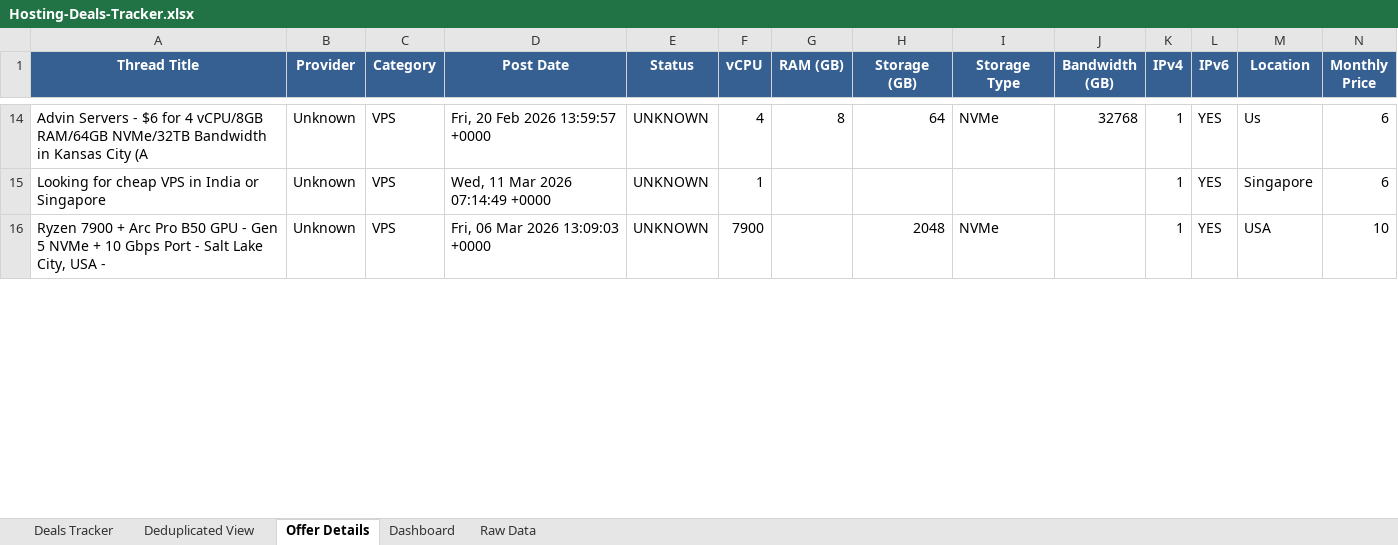
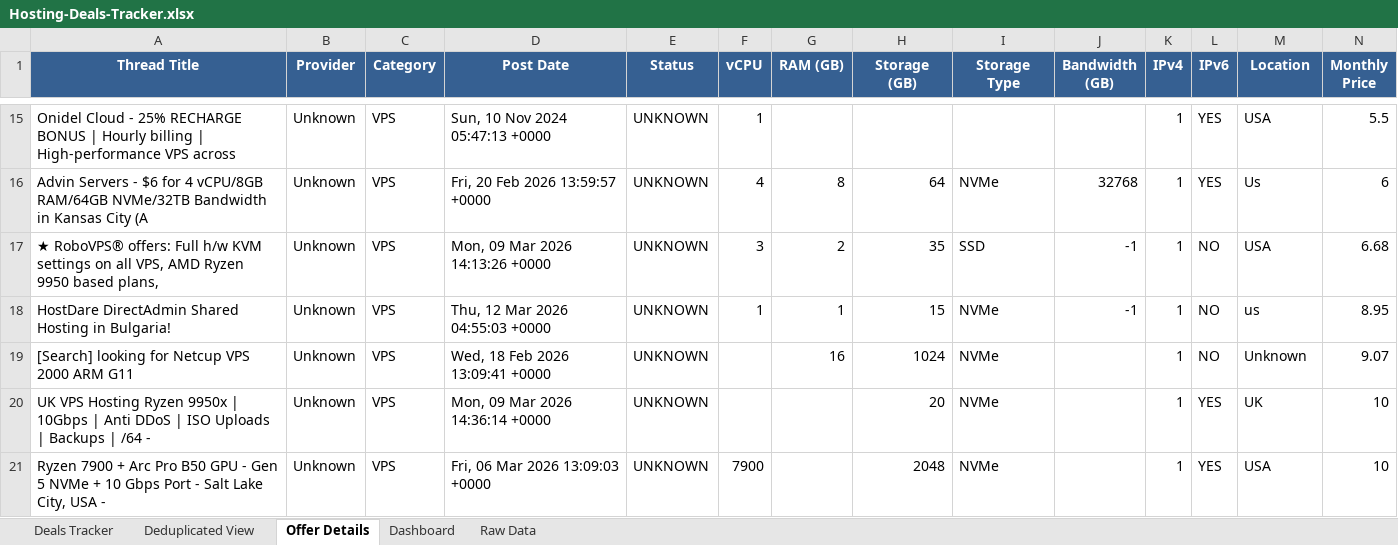
Before and after one commit to bojak83318/hosting-deals-tracker, an Excel workbook: output/Hosting-Deals-Tracker.xlsx, sheet Offer Details, drawn as a sheet; only a part is shown, gaps mark what is left out; values as stored, in another font and other column widths than the file's, no borders; removed rows and columns are numbered as before the commit, all else as after; rows hold the shown columns only; the diff covers the shown part only; the diff names each change by its address in the sheet, - before the commit and + after, or states it on an @@ line.

```diff
--- a/output/Hosting-Deals-Tracker.xlsx (sheet Offer Details)
+++ b/output/Hosting-Deals-Tracker.xlsx (sheet Offer Details)
+row 15: Onidel Cloud - 25% RECHARGE BONUS | Hourly billing | High-performance VPS across | Unknown | VPS | Sun, 10 Nov 2024 05:47:13 +0000 | UNKNOWN | 1 |  |  |  |  | 1 | YES | USA | 5.5
-row 15: Looking for cheap VPS in India or Singapore | Unknown | VPS | Wed, 11 Mar 2026 07:14:49 +0000 | UNKNOWN | 1 |  |  |  |  | 1 | YES | Singapore | 6
+row 17: ★ RoboVPS® offers: Full h/w KVM settings on all VPS, AMD Ryzen 9950 based plans, | Unknown | VPS | Mon, 09 Mar 2026 14:13:26 +0000 | UNKNOWN | 3 | 2 | 35 | SSD | -1 | 1 | NO | USA | 6.68
+row 18: HostDare DirectAdmin Shared Hosting in Bulgaria! | Unknown | VPS | Thu, 12 Mar 2026 04:55:03 +0000 | UNKNOWN | 1 | 1 | 15 | NVMe | -1 | 1 | NO | us | 8.95
+row 19: [Search] looking for Netcup VPS 2000 ARM G11 | Unknown | VPS | Wed, 18 Feb 2026 13:09:41 +0000 | UNKNOWN |  | 16 | 1024 | NVMe |  | 1 | NO | Unknown | 9.07
+row 20: UK VPS Hosting Ryzen 9950x | 10Gbps | Anti DDoS | ISO Uploads | Backups | /64 - | Unknown | VPS | Mon, 09 Mar 2026 14:36:14 +0000 | UNKNOWN |  |  | 20 | NVMe |  | 1 | YES | UK | 10
```
Also changed, not shown: 7 added rows, 13 removed rows and 24 edited cells elsewhere in this sheet, sheet Deals Tracker, sheet Deduplicated View, sheet Raw Data, sheet Dashboard, 1 other file.
